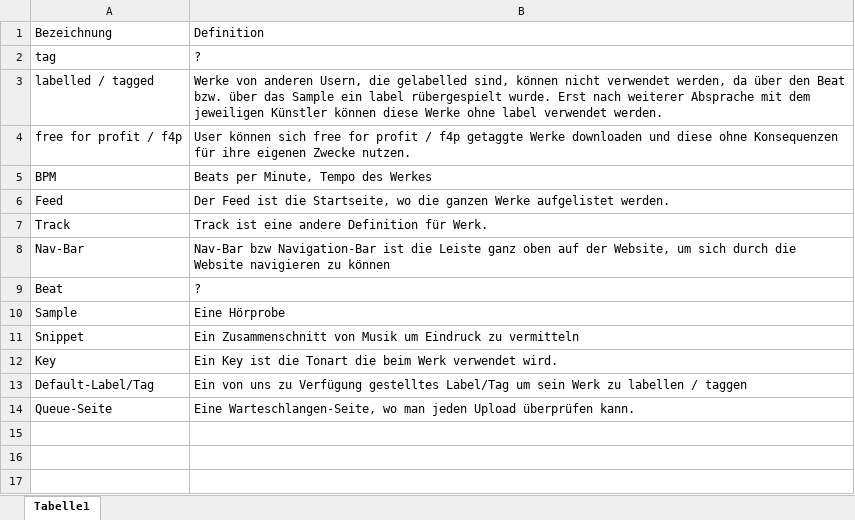
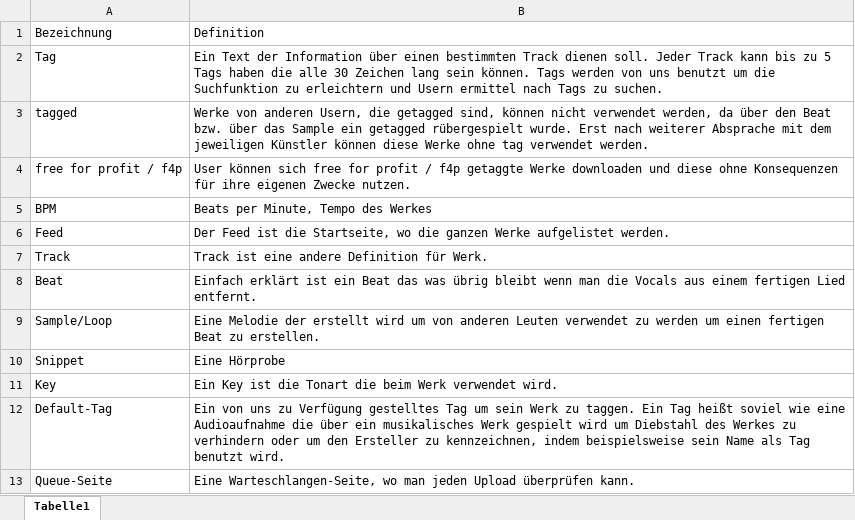
Before and after one commit to gabjetski/Rap, an Excel workbook: Dokumentation/Definitionsliste.xlsx, sheet Tabelle1, drawn as a sheet; values as stored, in another font and other column widths than the file's, no borders; removed rows and columns are numbered as before the commit, all else as after; the diff names each change by its address in the sheet, - before the commit and + after, or states it on an @@ line.

Commit message:
Definitionsliste Überarbeitung

```diff
--- a/Dokumentation/Definitionsliste.xlsx (sheet Tabelle1)
+++ b/Dokumentation/Definitionsliste.xlsx (sheet Tabelle1)
-row 2: tag | ?
-row 3: labelled / tagged | Werke von anderen Usern, die gelabelled sind, können nicht verwendet werden, da über den Beat bzw. über das Sample ein label rübergespielt wurde. Erst nach weiterer Absprache mit dem jeweiligen Künstler können diese Werke ohne label verwendet werden.
+row 2: Tag | Ein Text der Information über einen bestimmten Track dienen soll. Jeder Track kann bis zu 5 Tags haben die alle 30 Zeichen lang sein können. Tags werden von uns benutzt um die Suchfunktion zu erleichtern und Usern ermittel nach Tags zu suchen.
+row 3: tagged | Werke von anderen Usern, die getagged sind, können nicht verwendet werden, da über den Beat bzw. über das Sample ein getagged rübergespielt wurde. Erst nach weiterer Absprache mit dem jeweiligen Künstler können diese Werke ohne tag verwendet werden.
-row 8: Nav-Bar | Nav-Bar bzw Navigation-Bar ist die Leiste ganz oben auf der Website, um sich durch die Website navigieren zu können
-B8: ?
+B8: Einfach erklärt ist ein Beat das was übrig bleibt wenn man die Vocals aus einem fertigen Lied entfernt.
-row 10: Sample | Eine Hörprobe
+row 9: Sample/Loop | Eine Melodie der erstellt wird um von anderen Leuten verwendet zu werden um einen fertigen Beat zu erstellen.
-B10: Ein Zusammenschnitt von Musik um Eindruck zu vermitteln
+B10: Eine Hörprobe
-row 13: Default-Label/Tag | Ein von uns zu Verfügung gestelltes Label/Tag um sein Werk zu labellen / taggen
+row 12: Default-Tag | Ein von uns zu Verfügung gestelltes Tag um sein Werk zu taggen. Ein Tag heißt soviel wie eine Audioaufnahme die über ein musikalisches Werk gespielt wird um Diebstahl des Werkes zu verhindern oder um den Ersteller zu kennzeichnen, indem beispielsweise sein Name als Tag benutzt wird.
```
